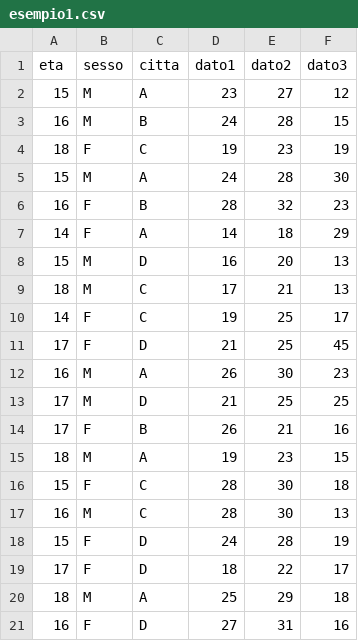
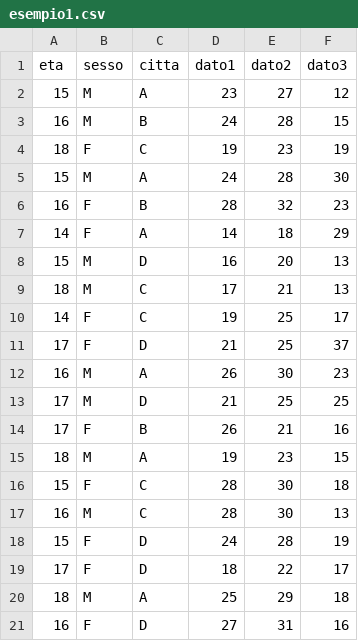
Before and after one commit to stefanoridolfi/Dataset, a CSV file: esempio1.csv, drawn as a sheet.

Commit message:
Update esempio1.csv

```diff
--- a/esempio1.csv
+++ b/esempio1.csv
@@ -10,3 +10,3 @@ eta;sesso;citta;dato1;dato2;dato3
 14;F;C;19;25;17
-17;F;D;21;25;45
+17;F;D;21;25;37
 16;M;A;26;30;23
```
